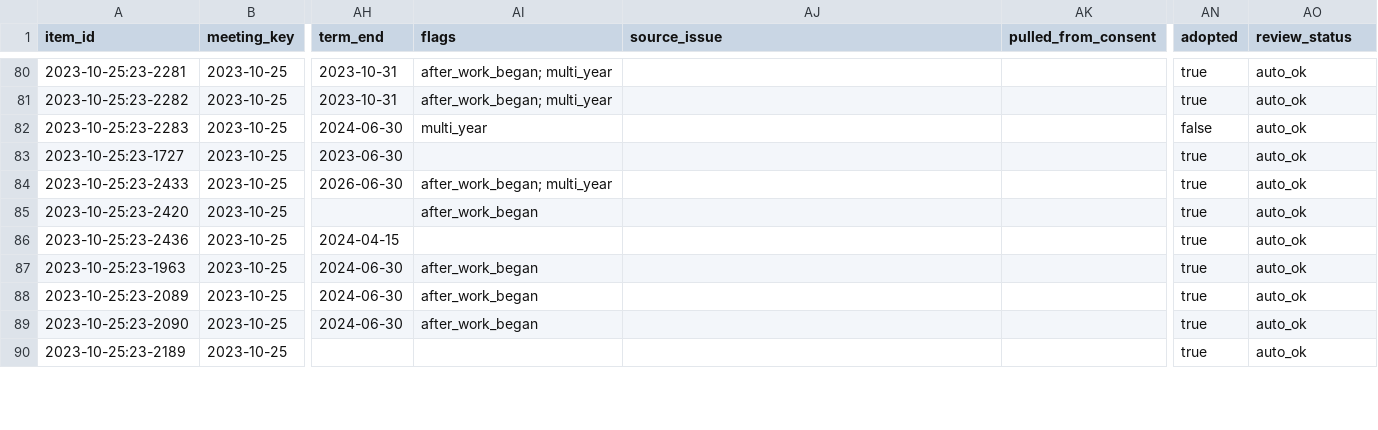
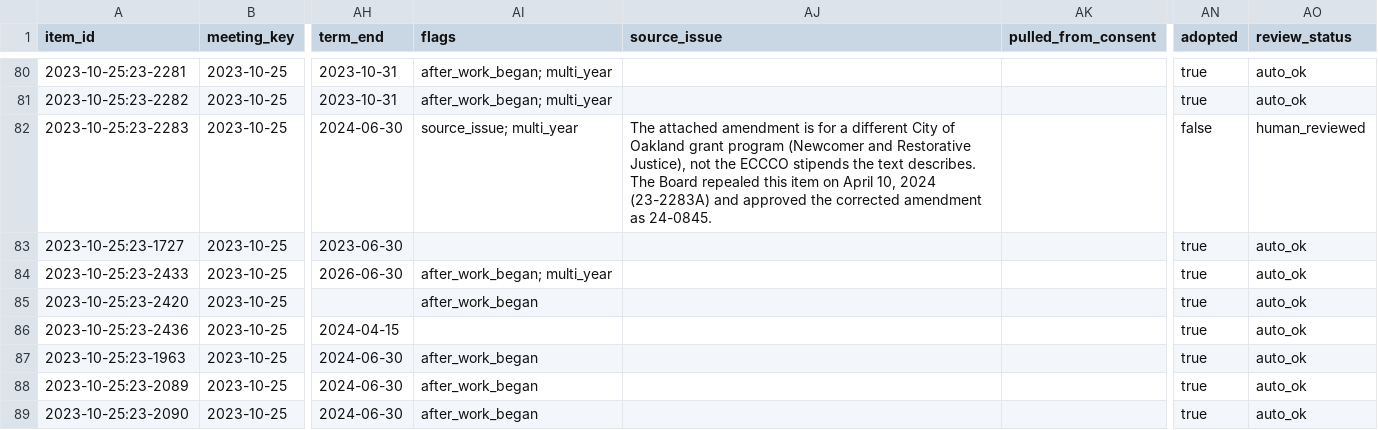
Before and after one commit to oakvs/ousd-consent-data, a CSV file: data/exports/meetings/2023-10-25.csv, drawn as a sheet; only a part is shown, gaps mark what is left out; the shorter side is filled out with more unchanged rows; the diff names each change by its address in the sheet, - before the commit and + after, or states it on an @@ line.

```diff
--- a/data/exports/meetings/2023-10-25.csv
+++ b/data/exports/meetings/2023-10-25.csv
-AI82 (flags): multi_year
+AI82 (flags): source_issue; multi_year
-AJ82 (source_issue): (empty)
+AJ82 (source_issue): The attached amendment is for a different City of Oakland grant program (Newcomer and Restorative Justice), not the ECCCO stipends the text describes. The Board repealed this item on April 10, 2024 (23-2283A) and approved the corrected amendment as 24-0845.
-AO82 (review_status): auto_ok
+AO82 (review_status): human_reviewed
```
Also changed, not shown: data/exports/meetings.csv, data/exports/meetings/2025-03-26.csv, 23 other files.
